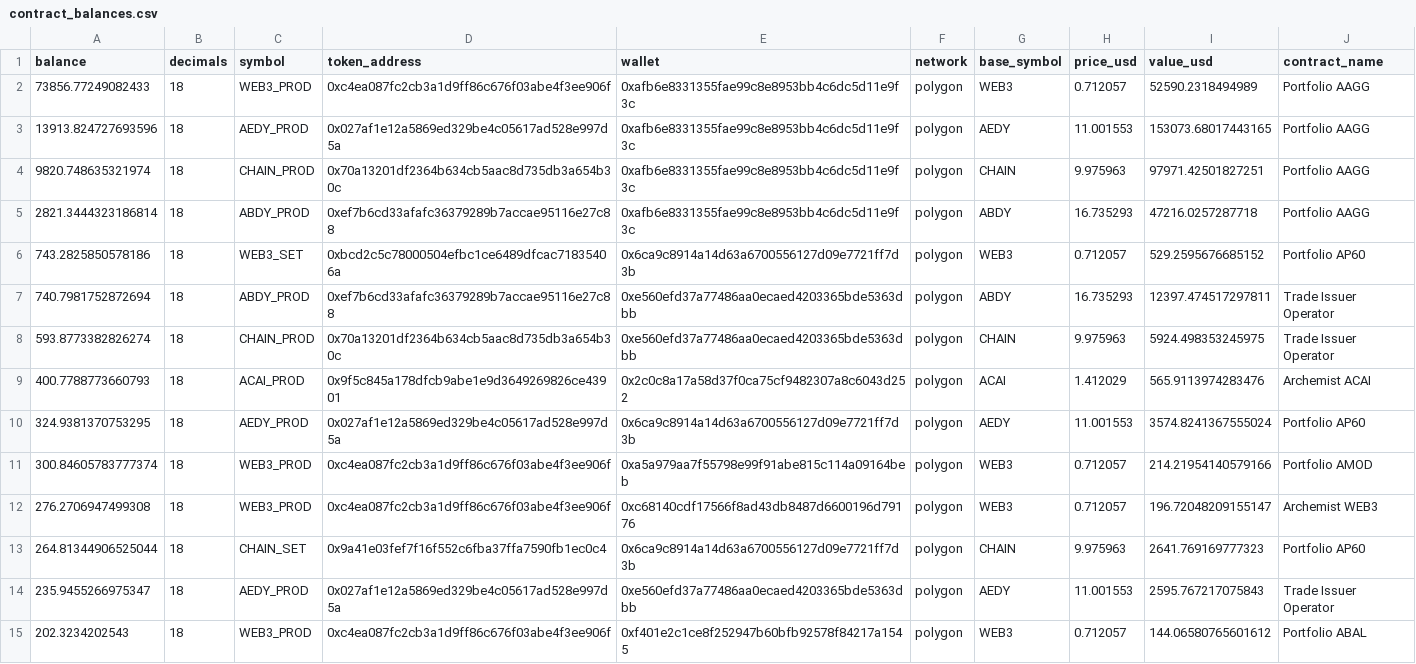
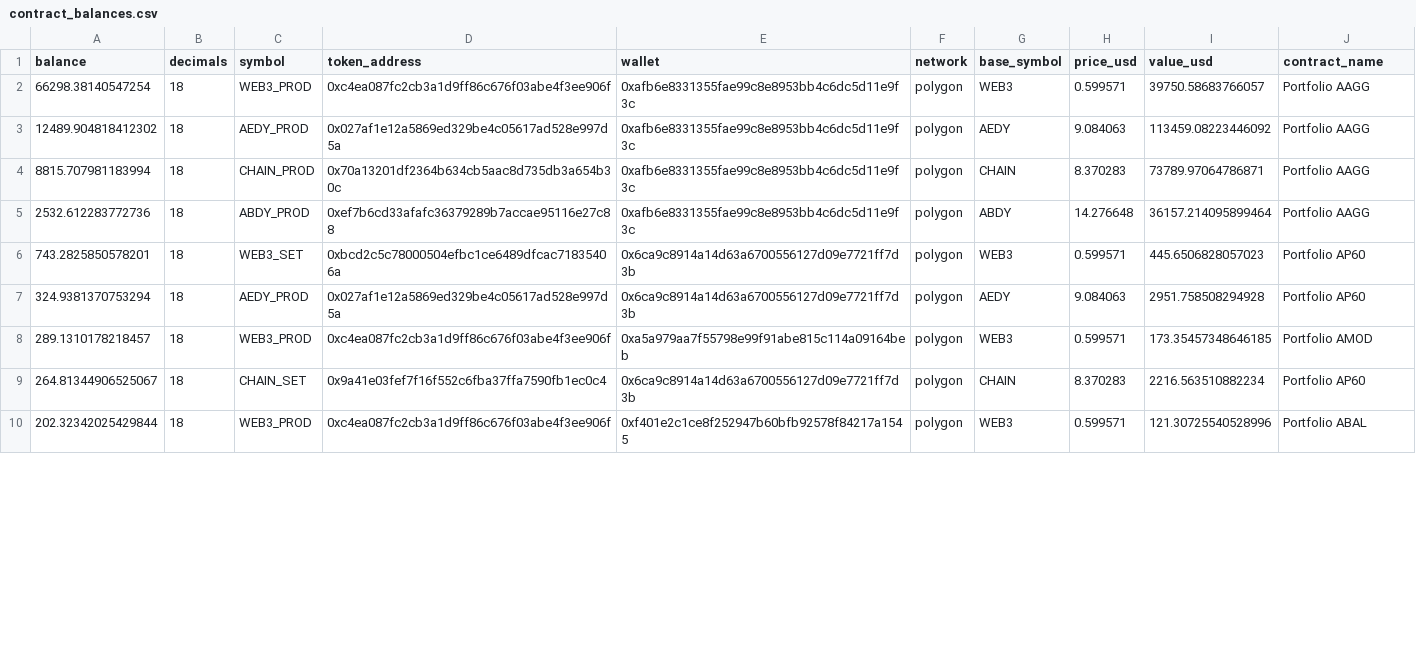
Before and after one commit to bahumadap/outflows, a CSV file: data/processed/contract_balances.csv, drawn as a sheet; only a part is shown; the diff covers the shown part only.

```diff
--- a/data/processed/contract_balances.csv
+++ b/data/processed/contract_balances.csv
@@ -1,15 +1,10 @@
 balance,decimals,symbol,token_address,wallet,network,base_symbol,price_usd,value_usd,contract_name
-73856.77249082433,18,WEB3_PROD,0xc4ea087fc2cb3a1d9ff86c676f03abe4f3ee906f,0xafb6e8331355fae99c8e8953bb4c6dc5d11e9f3c,polygon,WEB3,0.712057,52590.2318494989,Portfolio AAGG
-13913.824727693596,18,AEDY_PROD,0x027af1e12a5869ed329be4c05617ad528e997d5a,0xafb6e8331355fae99c8e8953bb4c6dc5d11e9f3c,polygon,AEDY,11.001553,153073.68017443165,Portfolio AAGG
-9820.748635321974,18,CHAIN_PROD,0x70a13201df2364b634cb5aac8d735db3a654b30c,0xafb6e8331355fae99c8e8953bb4c6dc5d11e9f3c,polygon,CHAIN,9.975963,97971.42501827251,Portfolio AAGG
-2821.3444323186814,18,ABDY_PROD,0xef7b6cd33afafc36379289b7accae95116e27c88,0xafb6e8331355fae99c8e8953bb4c6dc5d11e9f3c,polygon,ABDY,16.735293,47216.0257287718,Portfolio AAGG
-743.2825850578186,18,WEB3_SET,0xbcd2c5c78000504efbc1ce6489dfcac71835406a,0x6ca9c8914a14d63a6700556127d09e7721ff7d3b,polygon,WEB3,0.712057,529.2595676685152,Portfolio AP60
-740.7981752872694,18,ABDY_PROD,0xef7b6cd33afafc36379289b7accae95116e27c88,0xe560efd37a77486aa0ecaed4203365bde5363dbb,polygon,ABDY,16.735293,12397.474517297811,Trade Issuer Operator
-593.8773382826274,18,CHAIN_PROD,0x70a13201df2364b634cb5aac8d735db3a654b30c,0xe560efd37a77486aa0ecaed4203365bde5363dbb,polygon,CHAIN,9.975963,5924.498353245975,Trade Issuer Operator
-400.7788773660793,18,ACAI_PROD,0x9f5c845a178dfcb9abe1e9d3649269826ce43901,0x2c0c8a17a58d37f0ca75cf9482307a8c6043d252,polygon,ACAI,1.412029,565.9113974283476,Archemist ACAI
-324.9381370753295,18,AEDY_PROD,0x027af1e12a5869ed329be4c05617ad528e997d5a,0x6ca9c8914a14d63a6700556127d09e7721ff7d3b,polygon,AEDY,11.001553,3574.8241367555024,Portfolio AP60
-300.84605783777374,18,WEB3_PROD,0xc4ea087fc2cb3a1d9ff86c676f03abe4f3ee906f,0xa5a979aa7f55798e99f91abe815c114a09164beb,polygon,WEB3,0.712057,214.21954140579166,Portfolio AMOD
-276.2706947499308,18,WEB3_PROD,0xc4ea087fc2cb3a1d9ff86c676f03abe4f3ee906f,0xc68140cdf17566f8ad43db8487d6600196d79176,polygon,WEB3,0.712057,196.72048209155147,Archemist WEB3
-264.81344906525044,18,CHAIN_SET,0x9a41e03fef7f16f552c6fba37ffa7590fb1ec0c4,0x6ca9c8914a14d63a6700556127d09e7721ff7d3b,polygon,CHAIN,9.975963,2641.769169777323,Portfolio AP60
-235.9455266975347,18,AEDY_PROD,0x027af1e12a5869ed329be4c05617ad528e997d5a,0xe560efd37a77486aa0ecaed4203365bde5363dbb,polygon,AEDY,11.001553,2595.767217075843,Trade Issuer Operator
-202.3234202543,18,WEB3_PROD,0xc4ea087fc2cb3a1d9ff86c676f03abe4f3ee906f,0xf401e2c1ce8f252947b60bfb92578f84217a1545,polygon,WEB3,0.712057,144.06580765601612,Portfolio ABAL
+66298.38140547254,18,WEB3_PROD,0xc4ea087fc2cb3a1d9ff86c676f03abe4f3ee906f,0xafb6e8331355fae99c8e8953bb4c6dc5d11e9f3c,polygon,WEB3,0.599571,39750.58683766057,Portfolio AAGG
+12489.904818412302,18,AEDY_PROD,0x027af1e12a5869ed329be4c05617ad528e997d5a,0xafb6e8331355fae99c8e8953bb4c6dc5d11e9f3c,polygon,AEDY,9.084063,113459.08223446092,Portfolio AAGG
+8815.707981183994,18,CHAIN_PROD,0x70a13201df2364b634cb5aac8d735db3a654b30c,0xafb6e8331355fae99c8e8953bb4c6dc5d11e9f3c,polygon,CHAIN,8.370283,73789.97064786871,Portfolio AAGG
+2532.612283772736,18,ABDY_PROD,0xef7b6cd33afafc36379289b7accae95116e27c88,0xafb6e8331355fae99c8e8953bb4c6dc5d11e9f3c,polygon,ABDY,14.276648,36157.214095899464,Portfolio AAGG
+743.2825850578201,18,WEB3_SET,0xbcd2c5c78000504efbc1ce6489dfcac71835406a,0x6ca9c8914a14d63a6700556127d09e7721ff7d3b,polygon,WEB3,0.599571,445.6506828057023,Portfolio AP60
+324.9381370753294,18,AEDY_PROD,0x027af1e12a5869ed329be4c05617ad528e997d5a,0x6ca9c8914a14d63a6700556127d09e7721ff7d3b,polygon,AEDY,9.084063,2951.758508294928,Portfolio AP60
+289.1310178218457,18,WEB3_PROD,0xc4ea087fc2cb3a1d9ff86c676f03abe4f3ee906f,0xa5a979aa7f55798e99f91abe815c114a09164beb,polygon,WEB3,0.599571,173.35457348646185,Portfolio AMOD
+264.81344906525067,18,CHAIN_SET,0x9a41e03fef7f16f552c6fba37ffa7590fb1ec0c4,0x6ca9c8914a14d63a6700556127d09e7721ff7d3b,polygon,CHAIN,8.370283,2216.563510882234,Portfolio AP60
+202.32342025429844,18,WEB3_PROD,0xc4ea087fc2cb3a1d9ff86c676f03abe4f3ee906f,0xf401e2c1ce8f252947b60bfb92578f84217a1545,polygon,WEB3,0.599571,121.30725540528996,Portfolio ABAL
```
Also changed, not shown: 4 removed rows and 59 edited cells elsewhere in this file, data/processed/balances.csv, data/processed/pools.csv, 8 other files.
